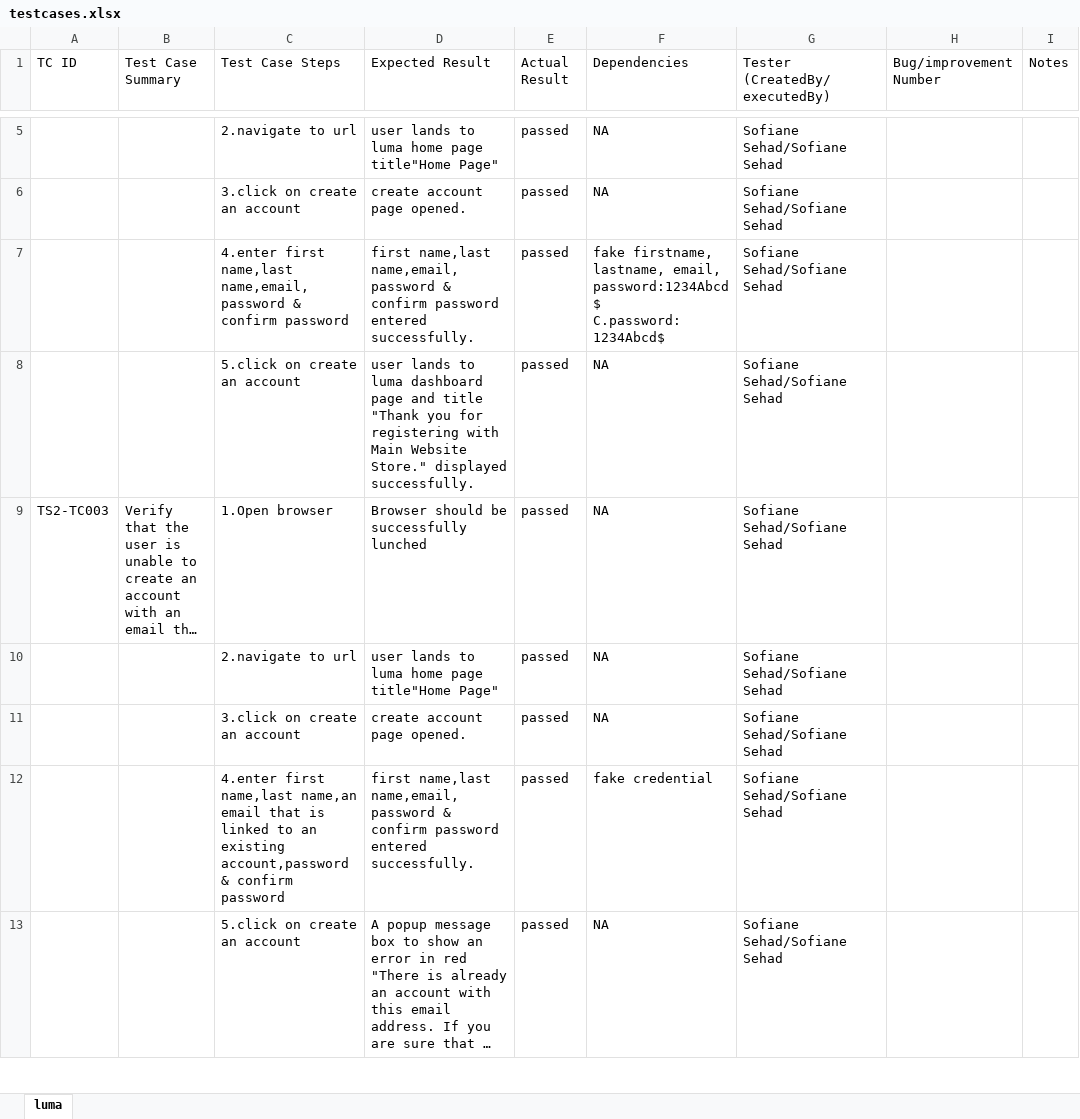
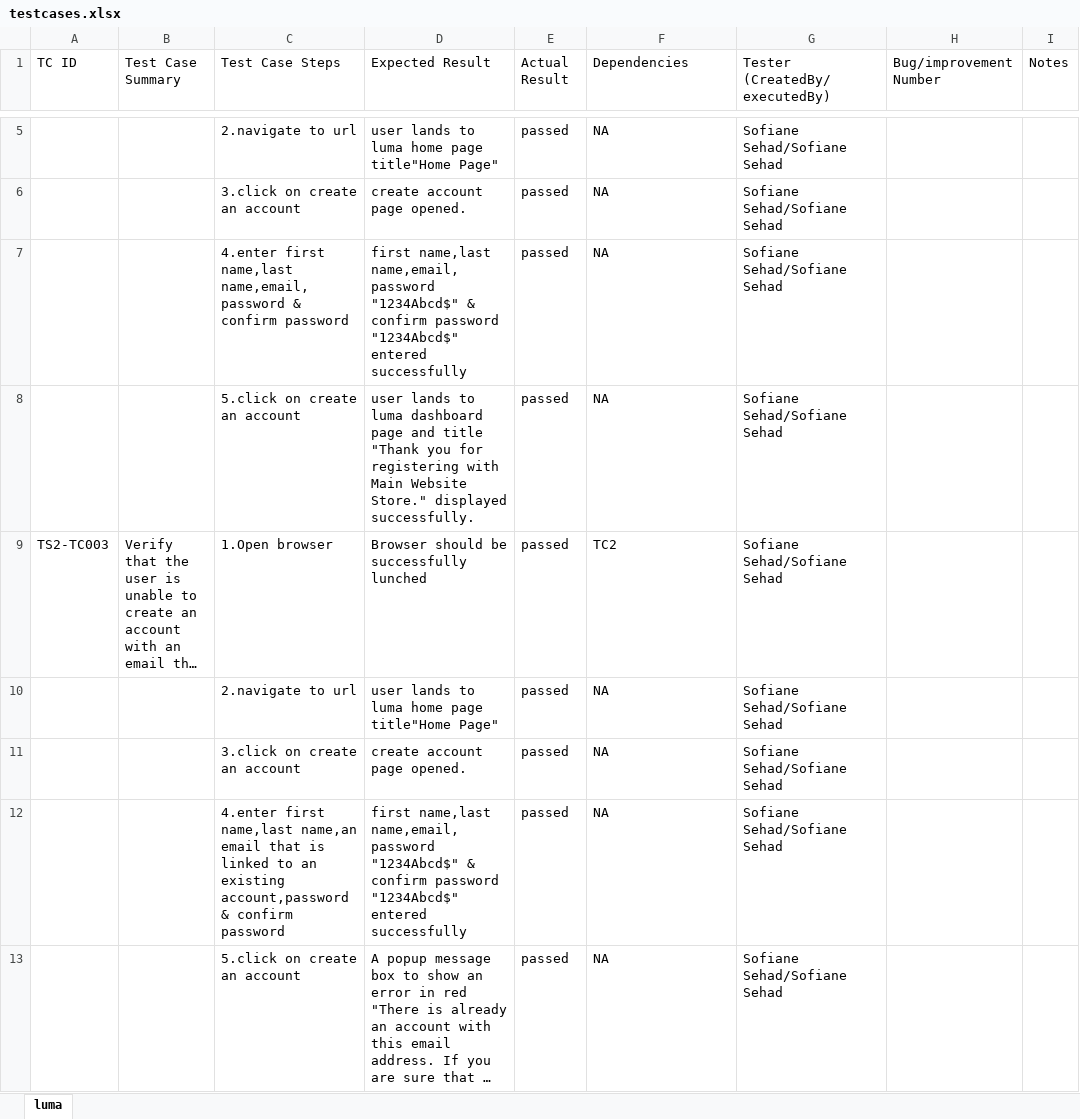
Before and after one commit to sofiane1489/FinalProject, an Excel workbook: data/lumaData/testcases.xlsx, sheet luma, drawn as a sheet; only a part is shown, gaps mark what is left out; long unchanged cells end in …; values as stored, in another font and other column widths than the file's, no cell formats; ↵ is a line break in a cell; the diff covers the shown part only; the diff names each change by its address in the sheet, - before the commit and + after, or states it on an @@ line.

```diff
--- a/data/lumaData/testcases.xlsx (sheet luma)
+++ b/data/lumaData/testcases.xlsx (sheet luma)
-D7 (Expected Result): …name,last name,email,password & confirm password entered successfully.
+D7 (Expected Result): …name,last name,email,password "1234Abcd$" & confirm password "1234Abcd$" entered successfully
-F7 (Dependencies): fake firstname, lastname, email, password:1234Abcd$ ↵ C.password:1234Abcd$
+F7 (Dependencies): NA
-F9 (Dependencies): NA
+F9 (Dependencies): TC2
-D12 (Expected Result): …name,last name,email,password & confirm password entered successfully.
+D12 (Expected Result): …name,last name,email,password "1234Abcd$" & confirm password "1234Abcd$" entered successfully
-F12 (Dependencies): fake credential
+F12 (Dependencies): NA
```
Also changed, not shown: 41 added rows and 61 edited cells elsewhere in this sheet, cell formats, 2 other files.
